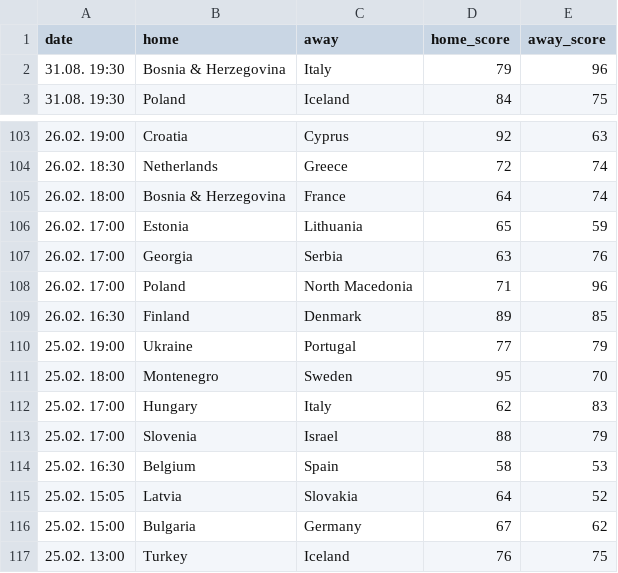
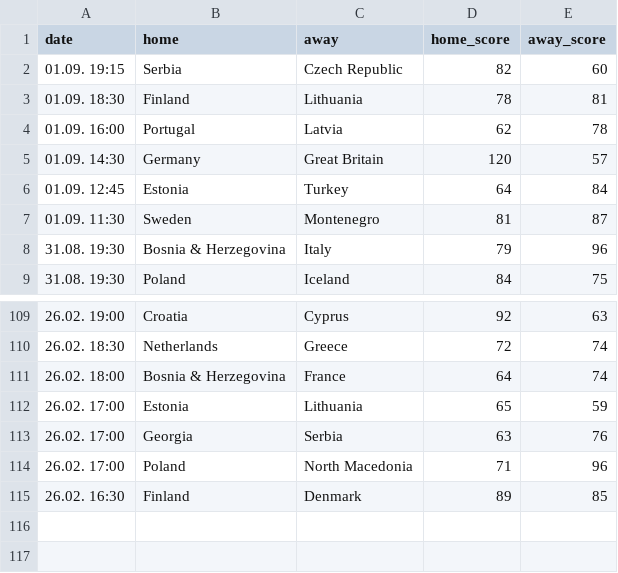
Before and after one commit to bgautijonsson/basketball_international, a CSV file: data/male/eurobasket/2025/results.csv, drawn as a sheet; only a part is shown, gaps mark what is left out.

```diff
--- a/data/male/eurobasket/2025/results.csv
+++ b/data/male/eurobasket/2025/results.csv
@@ -1,2 +1,8 @@
 date,home,away,home_score,away_score
+01.09. 19:15,Serbia,Czech Republic,82,60
+01.09. 18:30,Finland,Lithuania,78,81
+01.09. 16:00,Portugal,Latvia,62,78
+01.09. 14:30,Germany,Great Britain,120,57
+01.09. 12:45,Estonia,Turkey,64,84
+01.09. 11:30,Sweden,Montenegro,81,87
 31.08. 19:30,Bosnia & Herzegovina,Italy,79,96
@@ -109,9 +115 @@ date,home,away,home_score,away_score
 26.02. 16:30,Finland,Denmark,89,85
-25.02. 19:00,Ukraine,Portugal,77,79
-25.02. 18:00,Montenegro,Sweden,95,70
-25.02. 17:00,Hungary,Italy,62,83
-25.02. 17:00,Slovenia,Israel,88,79
-25.02. 16:30,Belgium,Spain,58,53
-25.02. 15:05,Latvia,Slovakia,64,52
-25.02. 15:00,Bulgaria,Germany,67,62
-25.02. 13:00,Turkey,Iceland,76,75
```
Also changed, not shown: data/male/data.csv, 19 other files.
